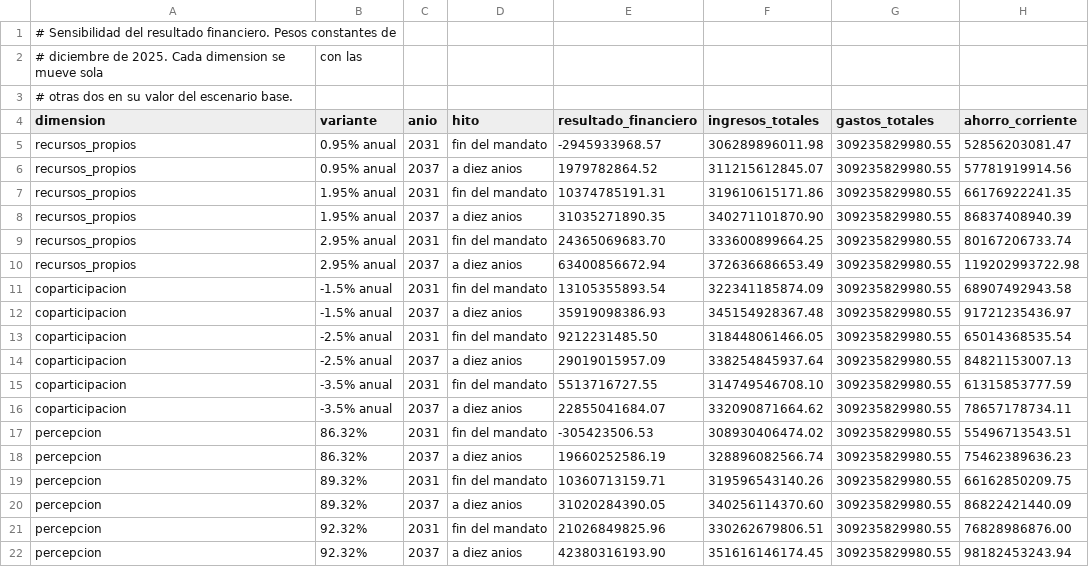
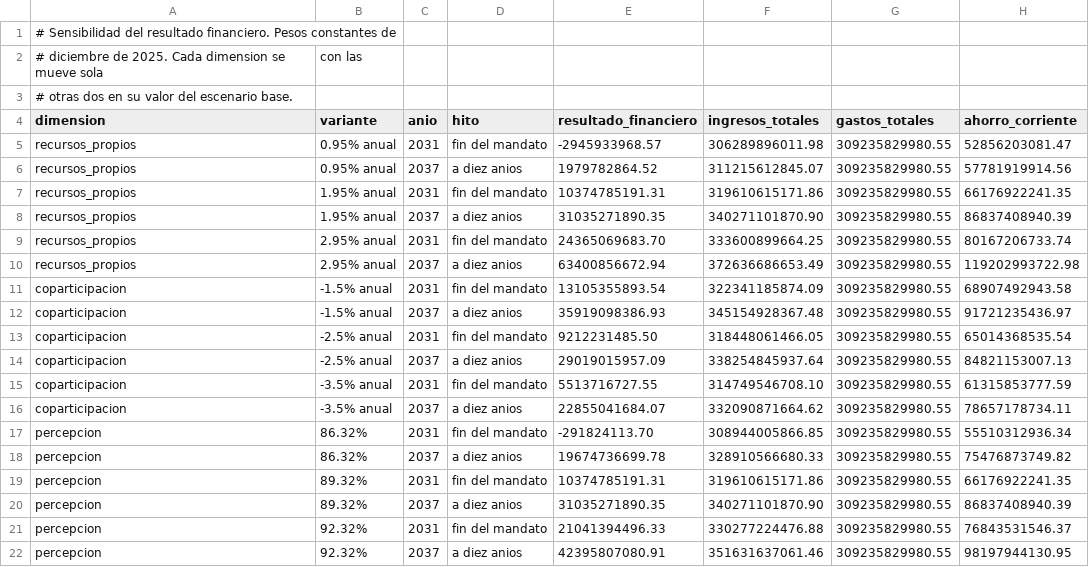
Before and after one commit to captainnicholasmoffat/casares-sanisidro-2027, a CSV file: data/sensibilidad.csv, drawn as a sheet.

```diff
--- a/data/sensibilidad.csv
+++ b/data/sensibilidad.csv
@@ -16,7 +16,7 @@ coparticipacion,-3.5% anual,2031,fin del mandato,5513716727.55,314749546708.10,3
 coparticipacion,-3.5% anual,2037,a diez anios,22855041684.07,332090871664.62,309235829980.55,78657178734.11
-percepcion,86.32%,2031,fin del mandato,-305423506.53,308930406474.02,309235829980.55,55496713543.51
-percepcion,86.32%,2037,a diez anios,19660252586.19,328896082566.74,309235829980.55,75462389636.23
-percepcion,89.32%,2031,fin del mandato,10360713159.71,319596543140.26,309235829980.55,66162850209.75
-percepcion,89.32%,2037,a diez anios,31020284390.05,340256114370.60,309235829980.55,86822421440.09
-percepcion,92.32%,2031,fin del mandato,21026849825.96,330262679806.51,309235829980.55,76828986876.00
-percepcion,92.32%,2037,a diez anios,42380316193.90,351616146174.45,309235829980.55,98182453243.94
+percepcion,86.32%,2031,fin del mandato,-291824113.70,308944005866.85,309235829980.55,55510312936.34
+percepcion,86.32%,2037,a diez anios,19674736699.78,328910566680.33,309235829980.55,75476873749.82
+percepcion,89.32%,2031,fin del mandato,10374785191.31,319610615171.86,309235829980.55,66176922241.35
+percepcion,89.32%,2037,a diez anios,31035271890.35,340271101870.90,309235829980.55,86837408940.39
+percepcion,92.32%,2031,fin del mandato,21041394496.33,330277224476.88,309235829980.55,76843531546.37
+percepcion,92.32%,2037,a diez anios,42395807080.91,351631637061.46,309235829980.55,98197944130.95
```
Also changed, not shown: 3 other files.
